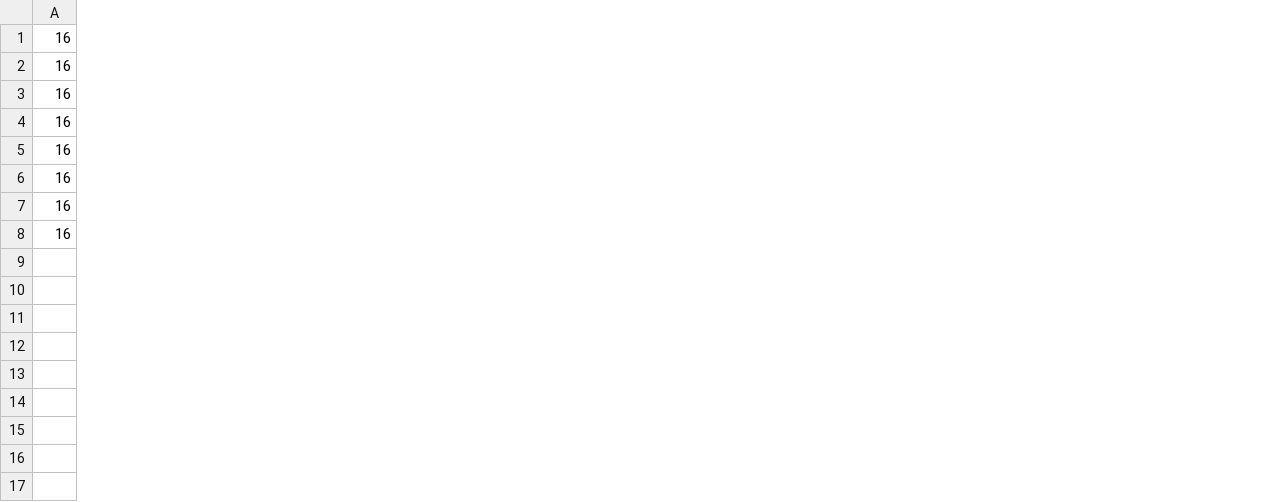
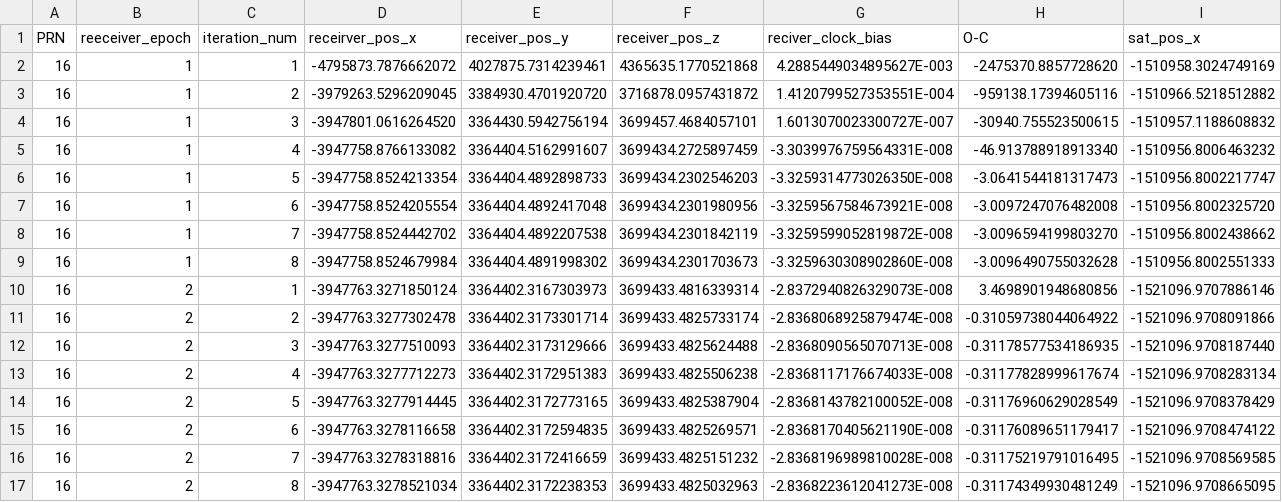
Before and after one commit to zanulass/GPS_Navigation, a CSV file: tmp/correction_param_16.csv, drawn as a sheet; only a part is shown; addresses are those after the commit; rows hold the shown columns only; the diff covers the shown part only; the diff names each change by its address in the sheet, - before the commit and + after, or states it on an @@ line.

```diff
--- a/tmp/correction_param_16.csv
+++ b/tmp/correction_param_16.csv
+column B, rows 2-9: all 1
+column C, rows 2-9: 1 | 2 | 3 | 4 | 5 | 6 | 7 | 8
+column D, rows 2-9: -4795873.7876662072 | -3979263.5296209045 | -3947801.0616264520 | -3947758.8766133082 | -3947758.8524213354 | -3947758.8524205554 | -3947758.8524442702 | -3947758.8524679984
+column E, rows 2-9: 4027875.7314239461 | 3384930.4701920720 | 3364430.5942756194 | 3364404.5162991607 | 3364404.4892898733 | 3364404.4892417048 | 3364404.4892207538 | 3364404.4891998302
+column F, rows 2-9: 4365635.1770521868 | 3716878.0957431872 | 3699457.4684057101 | 3699434.2725897459 | 3699434.2302546203 | 3699434.2301980956 | 3699434.2301842119 | 3699434.2301703673
+column G, rows 2-9: 4.2885449034895627E-003 | 1.4120799527353551E-004 | 1.6013070023300727E-007 | -3.3039976759564331E-008 | -3.3259314773026350E-008 | -3.3259567584673921E-008 | -3.3259599052819872E-008 | -3.3259630308902860E-008
+column H, rows 2-9: -2475370.8857728620 | -959138.17394605116 | -30940.755523500615 | -46.913788918913340 | -3.0641544181317473 | -3.0097247076482008 | -3.0096594199803270 | -3.0096490755032628
+column I, rows 2-9: -1510958.3024749169 | -1510966.5218512882 | -1510957.1188608832 | -1510956.8006463232 | -1510956.8002217747 | -1510956.8002325720 | -1510956.8002438662 | -1510956.8002551333
+row 1: PRN | reeceiver_epoch | iteration_num | receirver_pos_x | receiver_pos_y | receiver_pos_z | reciver_clock_bias | O-C | sat_pos_x
+row 10: 16 | 2 | 1 | -3947763.3271850124 | 3364402.3167303973 | 3699433.4816339314 | -2.8372940826329073E-008 | 3.4698901948680856 | -1521096.9707886146
+row 11: 16 | 2 | 2 | -3947763.3277302478 | 3364402.3173301714 | 3699433.4825733174 | -2.8368068925879474E-008 | -0.31059738044064922 | -1521096.9708091866
+row 12: 16 | 2 | 3 | -3947763.3277510093 | 3364402.3173129666 | 3699433.4825624488 | -2.8368090565070713E-008 | -0.31178577534186935 | -1521096.9708187440
+row 13: 16 | 2 | 4 | -3947763.3277712273 | 3364402.3172951383 | 3699433.4825506238 | -2.8368117176674033E-008 | -0.31177828999617674 | -1521096.9708283134
+row 14: 16 | 2 | 5 | -3947763.3277914445 | 3364402.3172773165 | 3699433.4825387904 | -2.8368143782100052E-008 | -0.31176960629028549 | -1521096.9708378429
+row 15: 16 | 2 | 6 | -3947763.3278116658 | 3364402.3172594835 | 3699433.4825269571 | -2.8368170405621190E-008 | -0.31176089651179417 | -1521096.9708474122
+row 16: 16 | 2 | 7 | -3947763.3278318816 | 3364402.3172416659 | 3699433.4825151232 | -2.8368196989810028E-008 | -0.31175219791016495 | -1521096.9708569585
+row 17: 16 | 2 | 8 | -3947763.3278521034 | 3364402.3172238353 | 3699433.4825032963 | -2.8368223612041273E-008 | -0.31174349930481249 | -1521096.9708665095
```
Also changed, not shown: 4 added columns and 2 removed columns elsewhere in this file, tmp/correction_param_14.csv, tmp/correction_param_22.csv, 9 other files.
